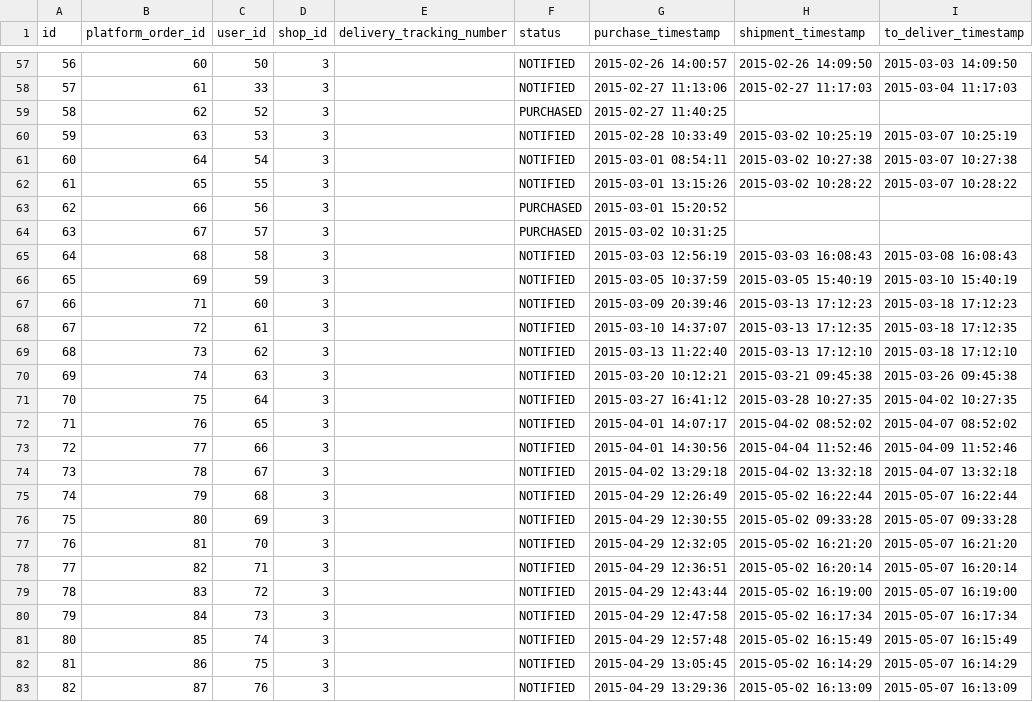
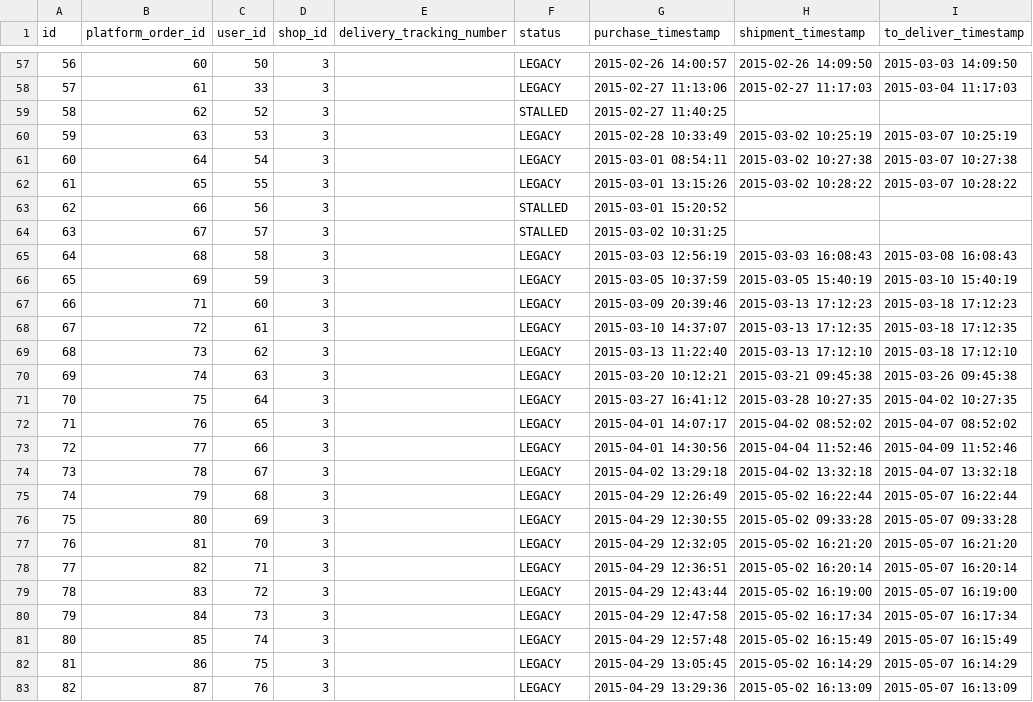
Before and after one commit to hungtrungthinh/opinew, a CSV file: install/db/development/Order.csv, drawn as a sheet; only a part is shown, gaps mark what is left out; the diff covers the shown part only; the diff names each change by its address in the sheet, - before the commit and + after, or states it on an @@ line.

```diff
--- a/install/db/development/Order.csv
+++ b/install/db/development/Order.csv
-F57:F58 (status): NOTIFIED
+F57:F58 (status): LEGACY
-F59 (status): PURCHASED
+F59 (status): STALLED
-F60:F62 (status): NOTIFIED
+F60:F62 (status): LEGACY
-F63:F64 (status): PURCHASED
+F63:F64 (status): STALLED
-F65:F83 (status): NOTIFIED
+F65:F83 (status): LEGACY
```
Also changed, not shown: 154 edited cells elsewhere in this file, 13 other files.
